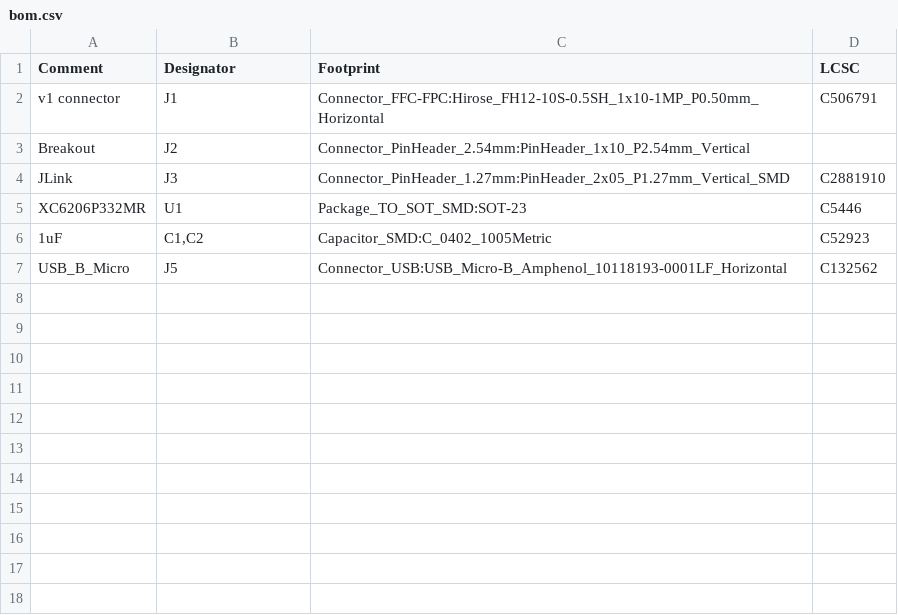
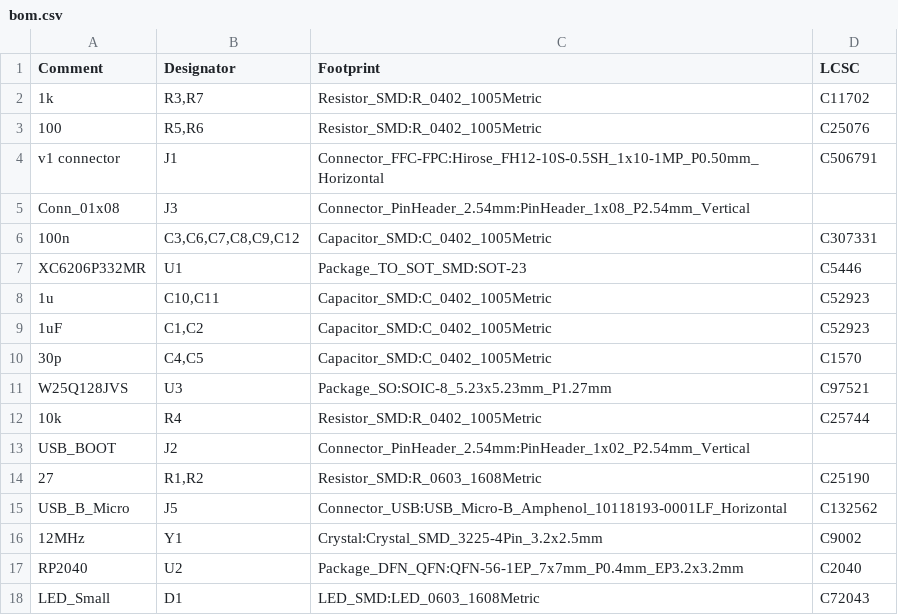
Before and after one commit to Ardelean-Calin/sensus-breakout, a CSV file: output/bom.csv, drawn as a sheet.

Commit message:
Ordered second version of breakout board.

```diff
--- a/output/bom.csv
+++ b/output/bom.csv
@@ -1,7 +1,18 @@
 Comment,Designator,Footprint,LCSC
+1k,"R3,R7",Resistor_SMD:R_0402_1005Metric,C11702
+100,"R5,R6",Resistor_SMD:R_0402_1005Metric,C25076
 v1 connector,J1,Connector_FFC-FPC:Hirose_FH12-10S-0.5SH_1x10-1MP_P0.50mm_Horizontal,C506791
-Breakout,J2,Connector_PinHeader_2.54mm:PinHeader_1x10_P2.54mm_Vertical,
-JLink,J3,Connector_PinHeader_1.27mm:PinHeader_2x05_P1.27mm_Vertical_SMD,C2881910
+Conn_01x08,J3,Connector_PinHeader_2.54mm:PinHeader_1x08_P2.54mm_Vertical,
+100n,"C3,C6,C7,C8,C9,C12",Capacitor_SMD:C_0402_1005Metric,C307331
 XC6206P332MR,U1,Package_TO_SOT_SMD:SOT-23,C5446
+1u,"C10,C11",Capacitor_SMD:C_0402_1005Metric,C52923
 1uF,"C1,C2",Capacitor_SMD:C_0402_1005Metric,C52923
+30p,"C4,C5",Capacitor_SMD:C_0402_1005Metric,C1570
+W25Q128JVS,U3,Package_SO:SOIC-8_5.23x5.23mm_P1.27mm,C97521
+10k,R4,Resistor_SMD:R_0402_1005Metric,C25744
+USB_BOOT,J2,Connector_PinHeader_2.54mm:PinHeader_1x02_P2.54mm_Vertical,
+27,"R1,R2",Resistor_SMD:R_0603_1608Metric,C25190
 USB_B_Micro,J5,Connector_USB:USB_Micro-B_Amphenol_10118193-0001LF_Horizontal,C132562
+12MHz,Y1,Crystal:Crystal_SMD_3225-4Pin_3.2x2.5mm,C9002
+RP2040,U2,Package_DFN_QFN:QFN-56-1EP_7x7mm_P0.4mm_EP3.2x3.2mm,C2040
+LED_Small,D1,LED_SMD:LED_0603_1608Metric,C72043
```
Also changed, not shown: output/pos.csv, 21 other files.
